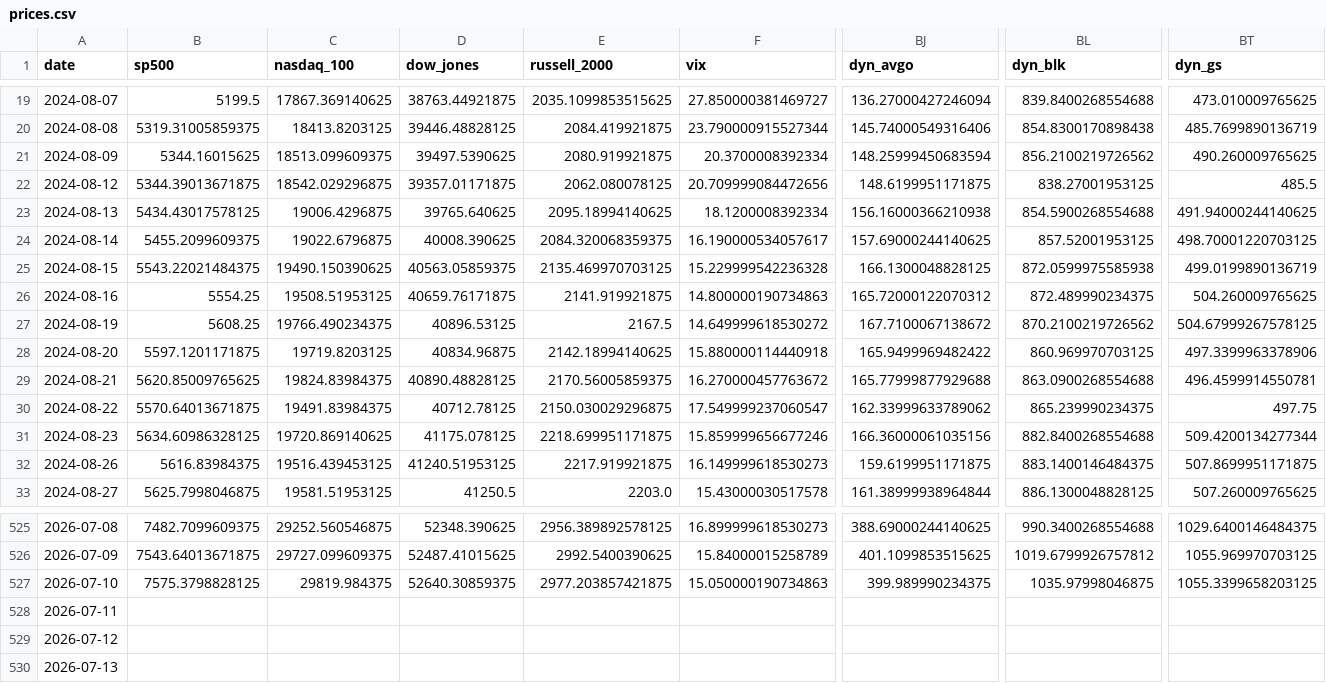
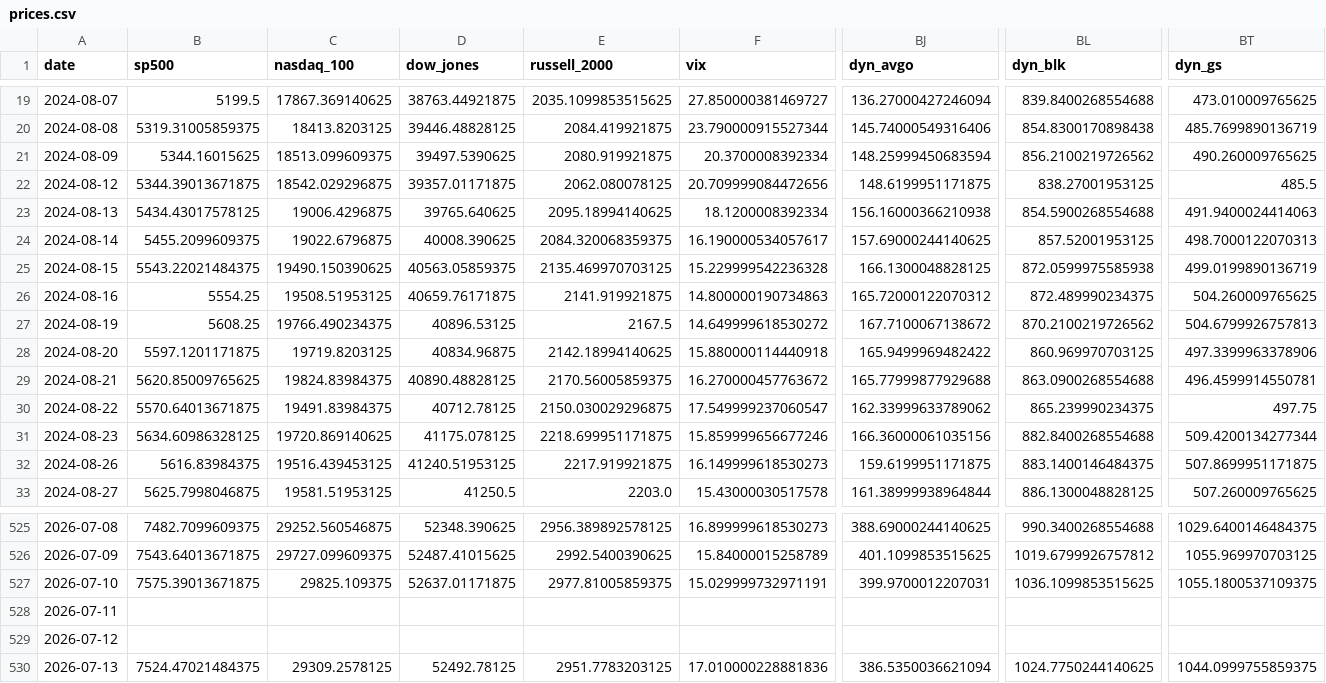
Before and after one commit to mayankmundhrawork-cpu/Transmission-Layer, a CSV file: data/prices.csv, drawn as a sheet; only a part is shown, gaps mark what is left out; the diff covers the shown part only; the diff names each change by its address in the sheet, - before the commit and + after, or states it on an @@ line.

```diff
--- a/data/prices.csv
+++ b/data/prices.csv
-BT23 (dyn_gs): 491.94000244140625
+BT23 (dyn_gs): 491.9400024414063
-BT24 (dyn_gs): 498.70001220703125
+BT24 (dyn_gs): 498.7000122070313
-BT27 (dyn_gs): 504.67999267578125
+BT27 (dyn_gs): 504.6799926757813
-B527 (sp500): 7575.3798828125
+B527 (sp500): 7575.39013671875
-C527 (nasdaq_100): 29819.984375
+C527 (nasdaq_100): 29825.109375
-D527 (dow_jones): 52640.30859375
+D527 (dow_jones): 52637.01171875
-E527 (russell_2000): 2977.203857421875
+E527 (russell_2000): 2977.81005859375
-F527 (vix): 15.050000190734863
+F527 (vix): 15.029999732971191
-BJ527 (dyn_avgo): 399.989990234375
+BJ527 (dyn_avgo): 399.9700012207031
-BL527 (dyn_blk): 1035.97998046875
+BL527 (dyn_blk): 1036.1099853515625
-BT527 (dyn_gs): 1055.3399658203125
+BT527 (dyn_gs): 1055.1800537109375
-B530 (sp500): (empty)
+B530 (sp500): 7524.47021484375
-C530 (nasdaq_100): (empty)
+C530 (nasdaq_100): 29309.2578125
-D530 (dow_jones): (empty)
+D530 (dow_jones): 52492.78125
-E530 (russell_2000): (empty)
+E530 (russell_2000): 2951.7783203125
-F530 (vix): (empty)
+F530 (vix): 17.010000228881836
-BJ530 (dyn_avgo): (empty)
+BJ530 (dyn_avgo): 386.5350036621094
-BL530 (dyn_blk): (empty)
+BL530 (dyn_blk): 1024.7750244140625
-BT530 (dyn_gs): (empty)
+BT530 (dyn_gs): 1044.0999755859375
```
Also changed, not shown: 134 edited cells elsewhere in this file, 21 other files.
